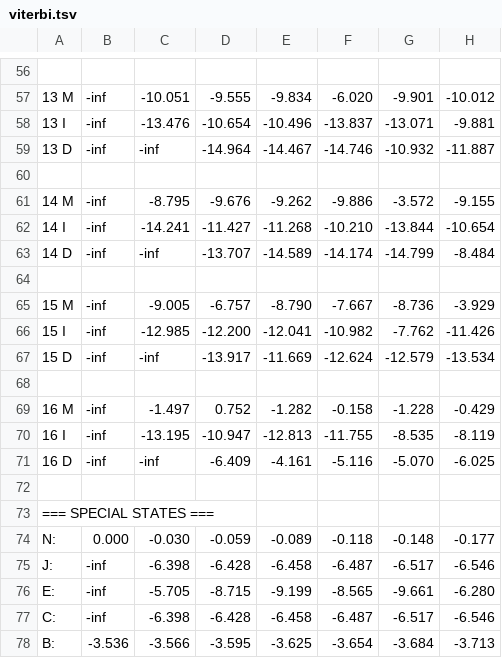
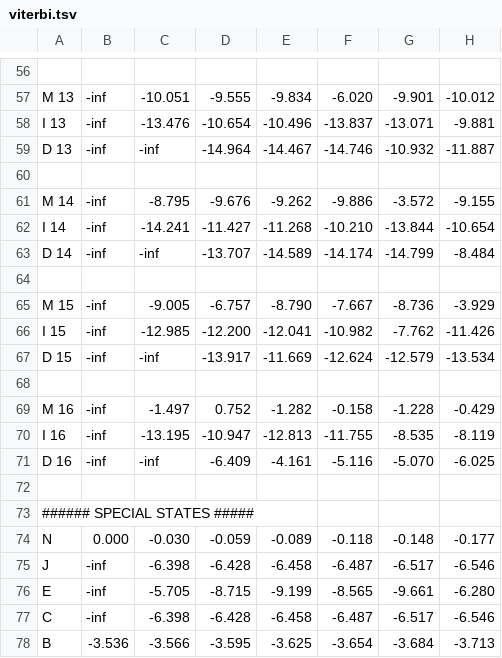
Before and after one commit to davidrich27/cloud_fwdbck, a TSV file: bin/viterbi.tsv, drawn as a sheet; only a part is shown, gaps mark what is left out; the diff covers the shown part only; the diff names each change by its address in the sheet, - before the commit and + after, or states it on an @@ line.

```diff
--- a/bin/viterbi.tsv
+++ b/bin/viterbi.tsv
-A57: 13 M
+A57: M 13
-A58: 13 I
+A58: I 13
-A59: 13 D
+A59: D 13
-A61: 14 M
+A61: M 14
-A62: 14 I
+A62: I 14
-A63: 14 D
+A63: D 14
-A65: 15 M
+A65: M 15
-A66: 15 I
+A66: I 15
-A67: 15 D
+A67: D 15
-A69: 16 M
+A69: M 16
-A70: 16 I
+A70: I 16
-A71: 16 D
+A71: D 16
-A73: === SPECIAL STATES ===
+A73: ###### SPECIAL STATES #####
-A74: N:
+A74: N
-A75: J:
+A75: J
-A76: E:
+A76: E
-A77: C:
+A77: C
-A78: B:
+A78: B
```
Also changed, not shown: 1 added row, 1 removed row and 41 edited cells elsewhere in this file, bin/forward.tsv, 20 other files.
